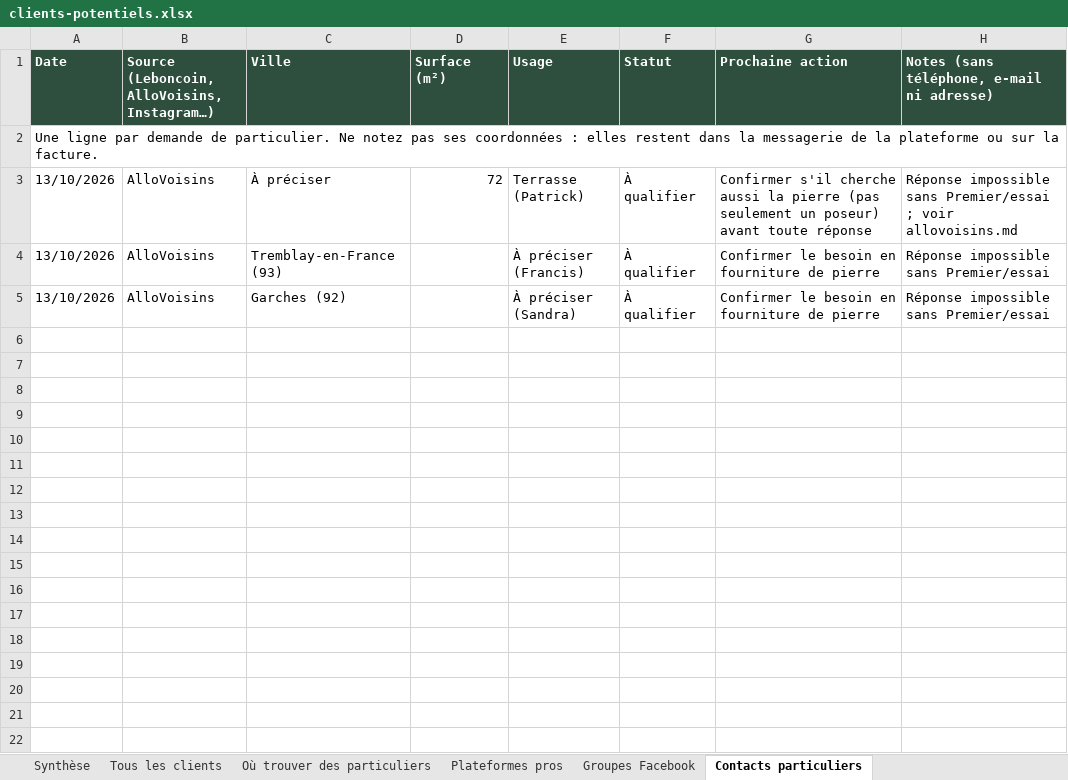
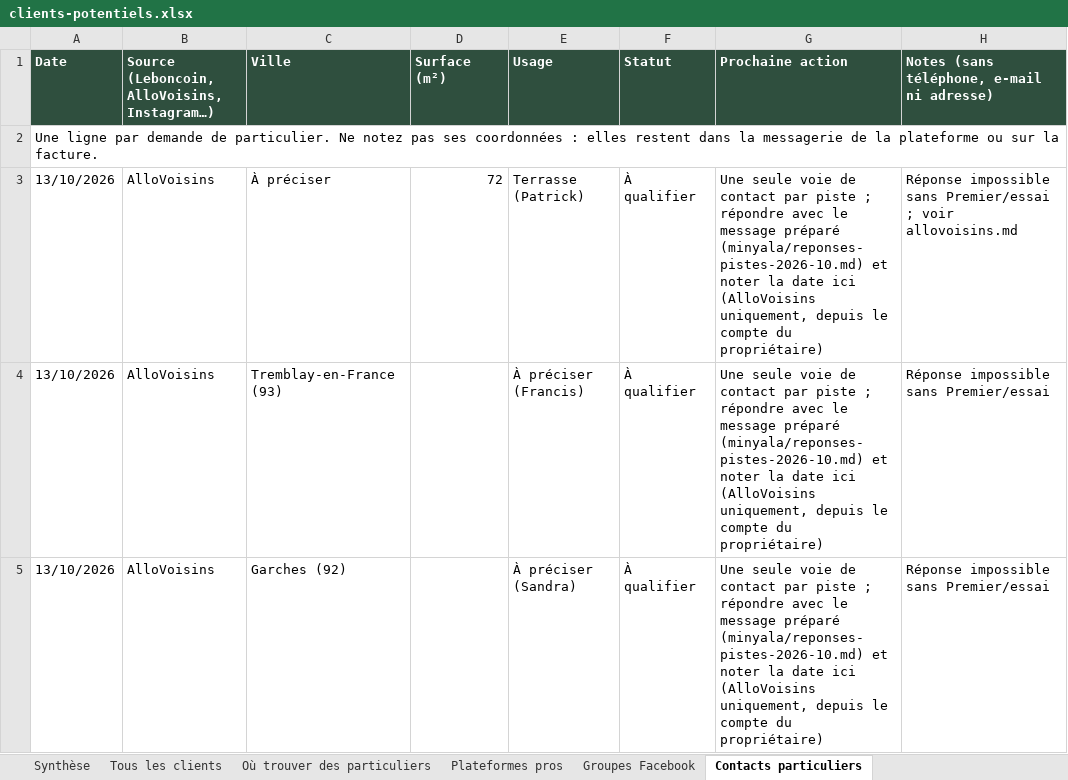
Before and after one commit to customerservice-dot/retreats-holidays-johanna, an Excel workbook: minyala/clients-potentiels.xlsx, sheet Contacts particuliers, drawn as a sheet; values as stored, in another font and other column widths than the file's, no borders; the diff names each change by its address in the sheet, - before the commit and + after, or states it on an @@ line.

```diff
--- a/minyala/clients-potentiels.xlsx (sheet Contacts particuliers)
+++ b/minyala/clients-potentiels.xlsx (sheet Contacts particuliers)
-G3 (Prochaine action): Confirmer s'il cherche aussi la pierre (pas seulement un poseur) avant toute réponse
+G3 (Prochaine action): Une seule voie de contact par piste ; répondre avec le message préparé (minyala/reponses-pistes-2026-10.md) et noter la date ici (AlloVoisins uniquement, depuis le compte du propriétaire)
-G4:G5 (Prochaine action): Confirmer le besoin en fourniture de pierre
+G4:G5 (Prochaine action): Une seule voie de contact par piste ; répondre avec le message préparé (minyala/reponses-pistes-2026-10.md) et noter la date ici (AlloVoisins uniquement, depuis le compte du propriétaire)
```
Also changed, not shown: sheet Tous les clients, minyala/prospects-minyala.xlsx, 6 other files.
